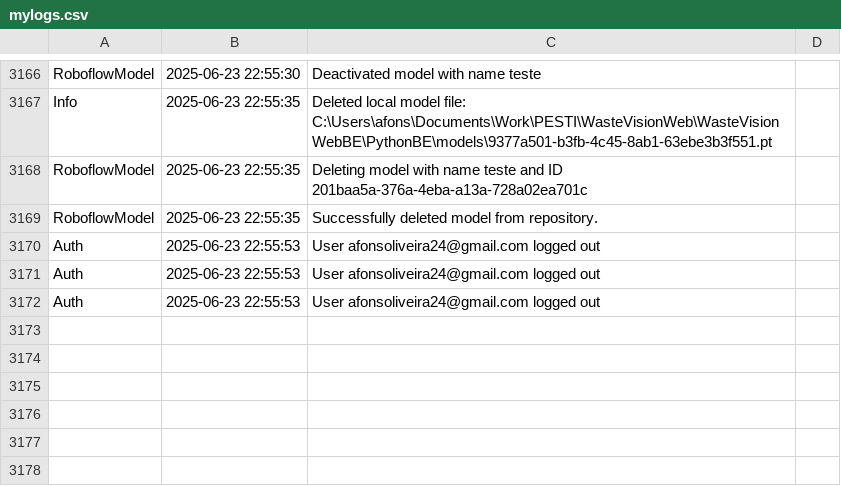
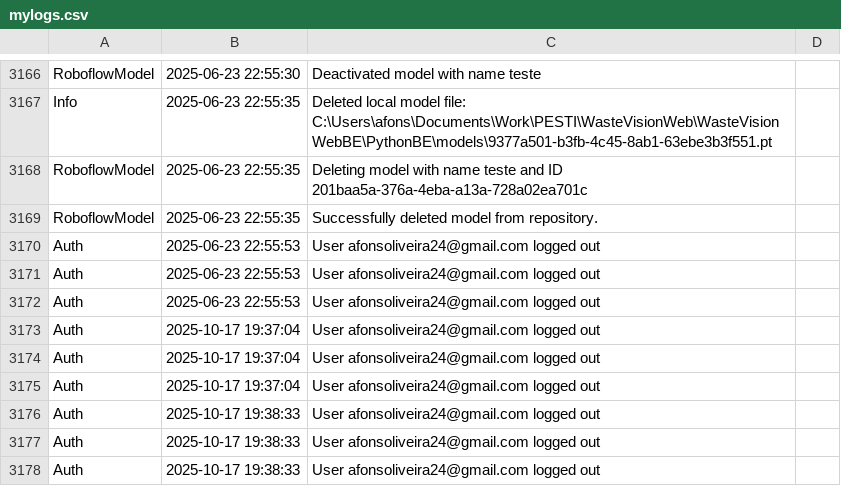
Before and after one commit to Af-Oliveira/WasteVisionWeb, a CSV file: WasteVisionWebBE/mylogs.csv, drawn as a sheet; only a part is shown, gaps mark what is left out; the diff names each change by its address in the sheet, - before the commit and + after, or states it on an @@ line.

```diff
--- a/WasteVisionWebBE/mylogs.csv
+++ b/WasteVisionWebBE/mylogs.csv
+row 3173: Auth | 2025-10-17 19:37:04 | User afonsoliveira24@gmail.com logged out
+row 3174: Auth | 2025-10-17 19:37:04 | User afonsoliveira24@gmail.com logged out
+row 3175: Auth | 2025-10-17 19:37:04 | User afonsoliveira24@gmail.com logged out
+row 3176: Auth | 2025-10-17 19:38:33 | User afonsoliveira24@gmail.com logged out
+row 3177: Auth | 2025-10-17 19:38:33 | User afonsoliveira24@gmail.com logged out
+row 3178: Auth | 2025-10-17 19:38:33 | User afonsoliveira24@gmail.com logged out
```
Also changed, not shown: 26 other files.
